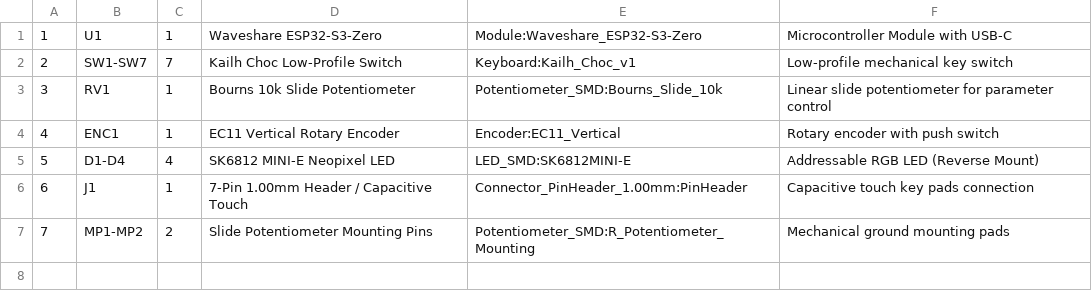
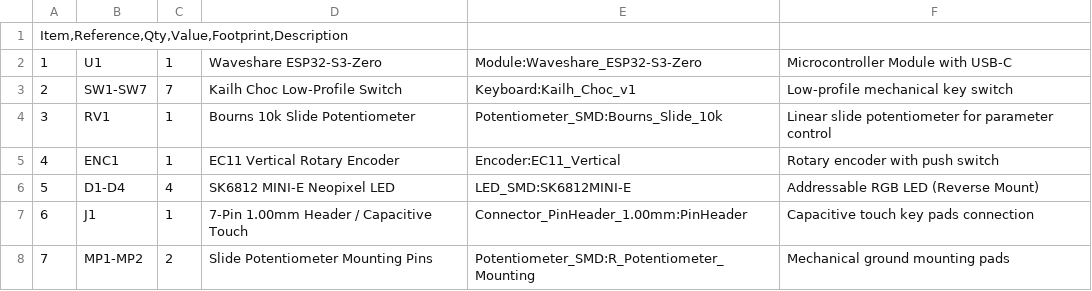
Before and after one commit to Sachin21-cell/The-OG-Keyboard, a CSV file: BOM.csv, drawn as a sheet.

Commit message:
Update BOM.csv

```diff
--- a/BOM.csv
+++ b/BOM.csv
@@ -1 +1,2 @@
+Item,Reference,Qty,Value,Footprint,Description
 1	U1	1	Waveshare ESP32-S3-Zero	Module:Waveshare_ESP32-S3-Zero	Microcontroller Module with USB-C
```
